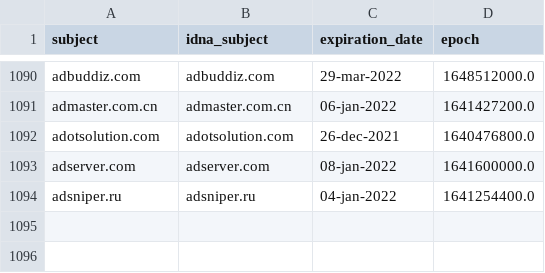
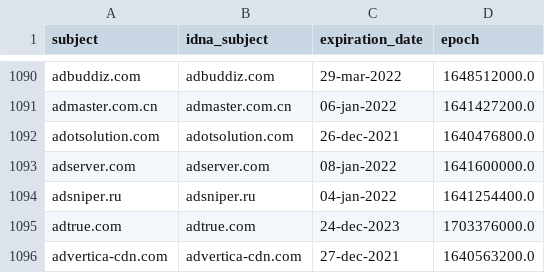
Before and after one commit to dead-hosts/adaway.github.io_git_AdAway, a CSV file: .pyfunceble/whois.csv, drawn as a sheet; only a part is shown, gaps mark what is left out.

```diff
--- a/.pyfunceble/whois.csv
+++ b/.pyfunceble/whois.csv
@@ -1094 +1094,3 @@ adserver.com,adserver.com,08-jan-2022,1641600000.0
 adsniper.ru,adsniper.ru,04-jan-2022,1641254400.0
+adtrue.com,adtrue.com,24-dec-2023,1703376000.0
+advertica-cdn.com,advertica-cdn.com,27-dec-2021,1640563200.0
```
Also changed, not shown: .pyfunceble/inactive.csv, 9 other files.
